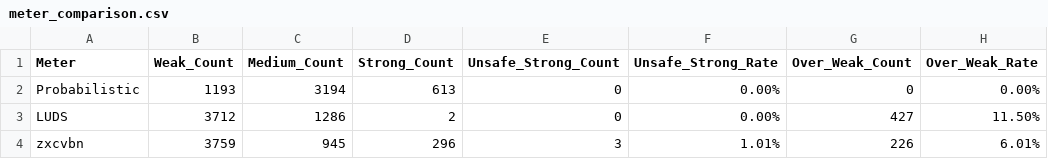
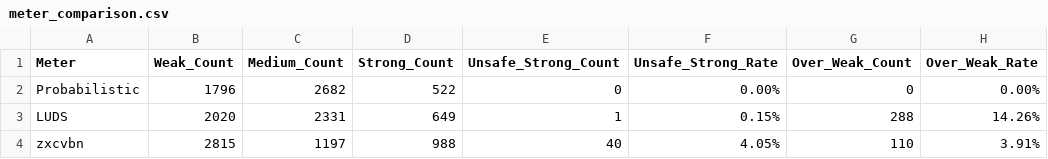
Before and after one commit to Mohib79/Clarity, a CSV file: reports/results/meter_comparison.csv, drawn as a sheet.

```diff
--- a/reports/results/meter_comparison.csv
+++ b/reports/results/meter_comparison.csv
@@ -1,4 +1,4 @@
 Meter,Weak_Count,Medium_Count,Strong_Count,Unsafe_Strong_Count,Unsafe_Strong_Rate,Over_Weak_Count,Over_Weak_Rate
-Probabilistic,1193,3194,613,0,0.00%,0,0.00%
-LUDS,3712,1286,2,0,0.00%,427,11.50%
-zxcvbn,3759,945,296,3,1.01%,226,6.01%
+Probabilistic,1796,2682,522,0,0.00%,0,0.00%
+LUDS,2020,2331,649,1,0.15%,288,14.26%
+zxcvbn,2815,1197,988,40,4.05%,110,3.91%
```
Also changed, not shown: reports/results/case_studies.csv, reports/results/model_eval.csv, 36 other files.
